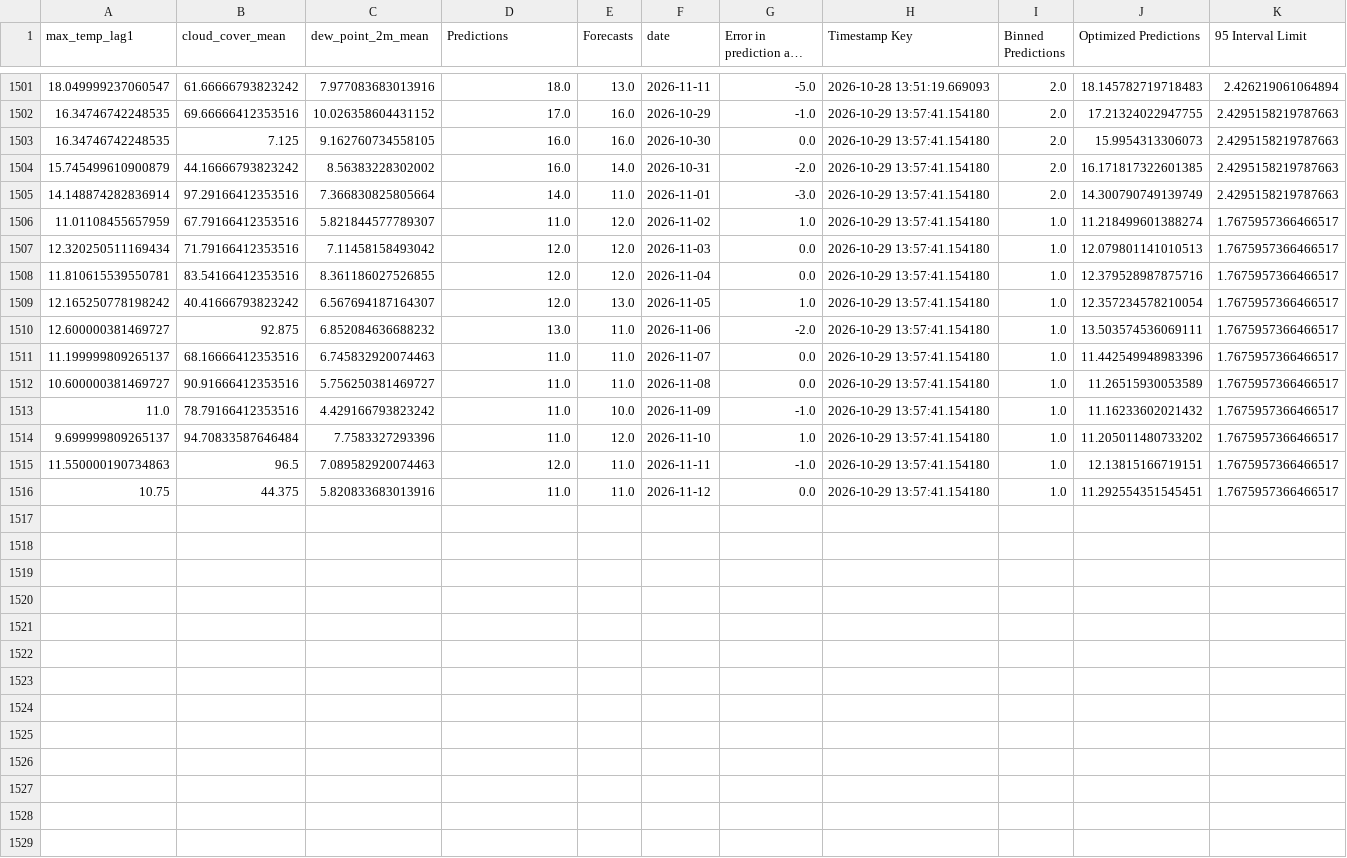
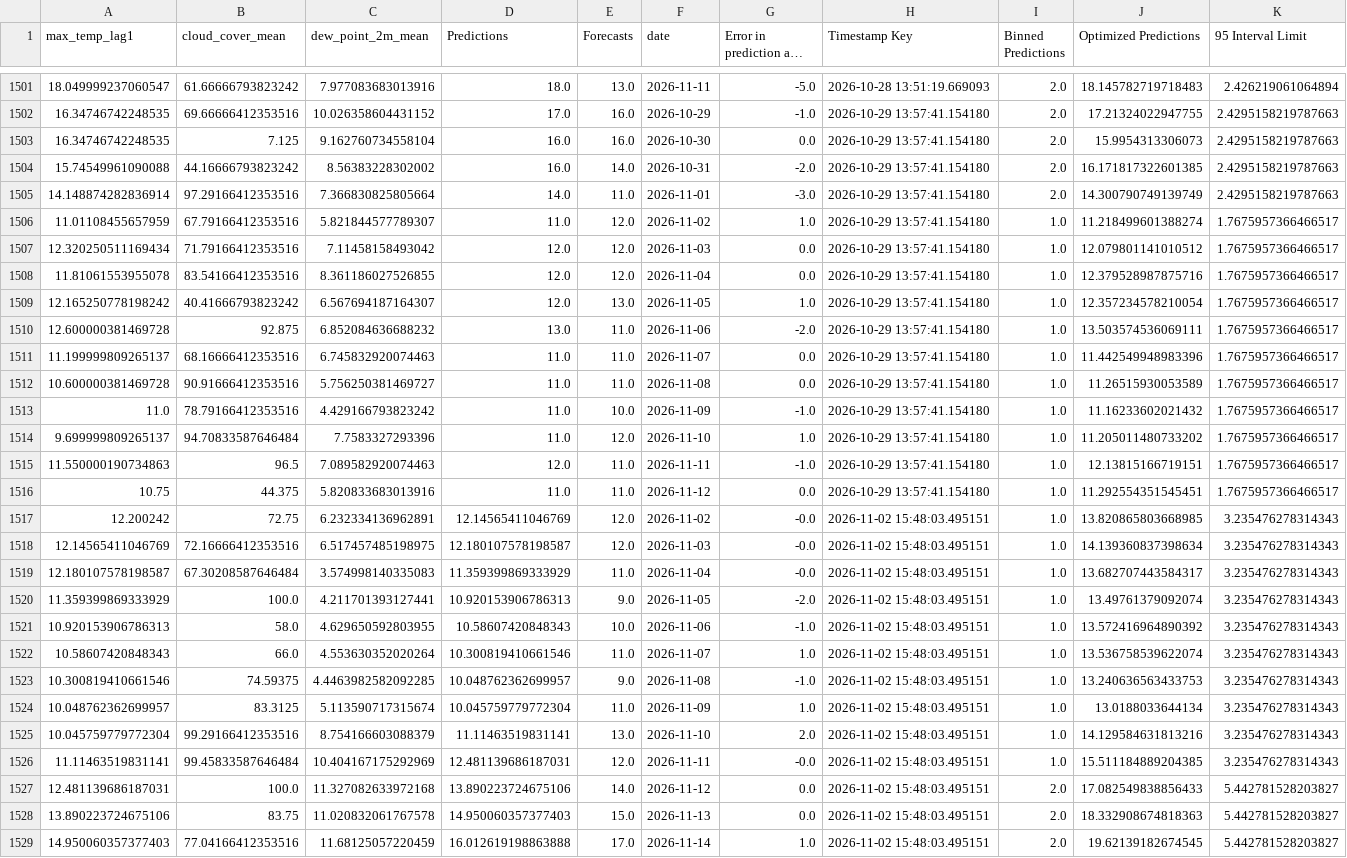
Before and after one commit to nitheshsrb/Fundamentals, a CSV file: weather_data/data/Historic_predictions.csv, drawn as a sheet; only a part is shown, gaps mark what is left out; long unchanged cells end in …; the diff covers the shown part only; the diff names each change by its address in the sheet, - before the commit and + after, or states it on an @@ line.

Commit message:
Tested and included logic for prediction lag to be picked up rather than forecasts

```diff
--- a/weather_data/data/Historic_predictions.csv
+++ b/weather_data/data/Historic_predictions.csv
-C1503 (dew_point_2m_mean): 9.162760734558105
+C1503 (dew_point_2m_mean): 9.162760734558104
-A1504 (max_temp_lag1): 15.745499610900879
+A1504 (max_temp_lag1): 15.74549961090088
-J1507 (Optimized Predictions): 12.079801141010513
+J1507 (Optimized Predictions): 12.079801141010512
-A1508 (max_temp_lag1): 11.810615539550781
+A1508 (max_temp_lag1): 11.81061553955078
-A1510 (max_temp_lag1): 12.600000381469727
+A1510 (max_temp_lag1): 12.600000381469728
-A1512 (max_temp_lag1): 10.600000381469727
+A1512 (max_temp_lag1): 10.600000381469728
+row 1517: 12.200242 | 72.75 | 6.232334136962891 | 12.14565411046769 | 12.0 | 2026-11-02 | -0.0 | 2026-11-02 15:48:03.495151 | 1.0 | 13.820865803668985 | 3.235476278314343
+row 1518: 12.14565411046769 | 72.16666412353516 | 6.517457485198975 | 12.180107578198587 | 12.0 | 2026-11-03 | -0.0 | 2026-11-02 15:48:03.495151 | 1.0 | 14.139360837398634 | 3.235476278314343
+row 1519: 12.180107578198587 | 67.30208587646484 | 3.574998140335083 | 11.359399869333929 | 11.0 | 2026-11-04 | -0.0 | 2026-11-02 15:48:03.495151 | 1.0 | 13.682707443584317 | 3.235476278314343
+row 1520: 11.359399869333929 | 100.0 | 4.211701393127441 | 10.920153906786313 | 9.0 | 2026-11-05 | -2.0 | 2026-11-02 15:48:03.495151 | 1.0 | 13.49761379092074 | 3.235476278314343
+row 1521: 10.920153906786313 | 58.0 | 4.629650592803955 | 10.58607420848343 | 10.0 | 2026-11-06 | -1.0 | 2026-11-02 15:48:03.495151 | 1.0 | 13.572416964890392 | 3.235476278314343
+row 1522: 10.58607420848343 | 66.0 | 4.553630352020264 | 10.300819410661546 | 11.0 | 2026-11-07 | 1.0 | 2026-11-02 15:48:03.495151 | 1.0 | 13.536758539622074 | 3.235476278314343
+row 1523: 10.300819410661546 | 74.59375 | 4.4463982582092285 | 10.048762362699957 | 9.0 | 2026-11-08 | -1.0 | 2026-11-02 15:48:03.495151 | 1.0 | 13.240636563433753 | 3.235476278314343
+row 1524: 10.048762362699957 | 83.3125 | 5.113590717315674 | 10.045759779772304 | 11.0 | 2026-11-09 | 1.0 | 2026-11-02 15:48:03.495151 | 1.0 | 13.0188033644134 | 3.235476278314343
+row 1525: 10.045759779772304 | 99.29166412353516 | 8.754166603088379 | 11.11463519831141 | 13.0 | 2026-11-10 | 2.0 | 2026-11-02 15:48:03.495151 | 1.0 | 14.129584631813216 | 3.235476278314343
+row 1526: 11.11463519831141 | 99.45833587646484 | 10.404167175292969 | 12.481139686187031 | 12.0 | 2026-11-11 | -0.0 | 2026-11-02 15:48:03.495151 | 1.0 | 15.511184889204385 | 3.235476278314343
+row 1527: 12.481139686187031 | 100.0 | 11.327082633972168 | 13.890223724675106 | 14.0 | 2026-11-12 | 0.0 | 2026-11-02 15:48:03.495151 | 2.0 | 17.082549838856433 | 5.442781528203827
+row 1528: 13.890223724675106 | 83.75 | 11.020832061767578 | 14.950060357377403 | 15.0 | 2026-11-13 | 0.0 | 2026-11-02 15:48:03.495151 | 2.0 | 18.332908674818363 | 5.442781528203827
+row 1529: 14.950060357377403 | 77.04166412353516 | 11.68125057220459 | 16.012619198863888 | 17.0 | 2026-11-14 | 1.0 | 2026-11-02 15:48:03.495151 | 2.0 | 19.62139182674545 | 5.442781528203827
```
Also changed, not shown: 2 added rows elsewhere in this file, weather_data/data/Delta_load.csv, weather_data/data/Feature_engineered_data.csv, 9 other files.
